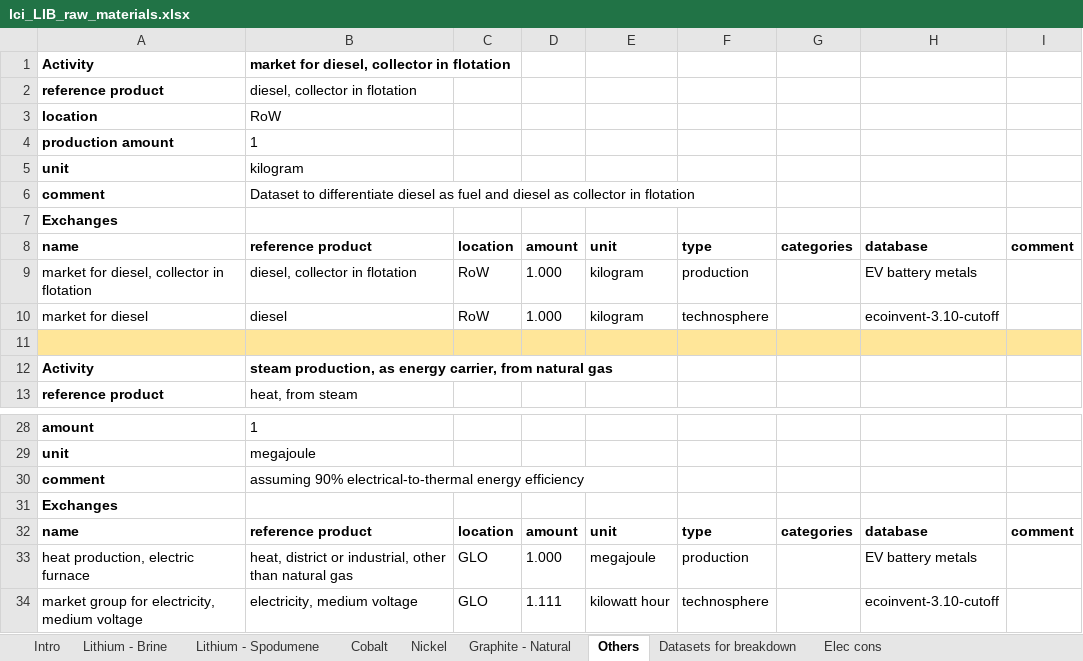
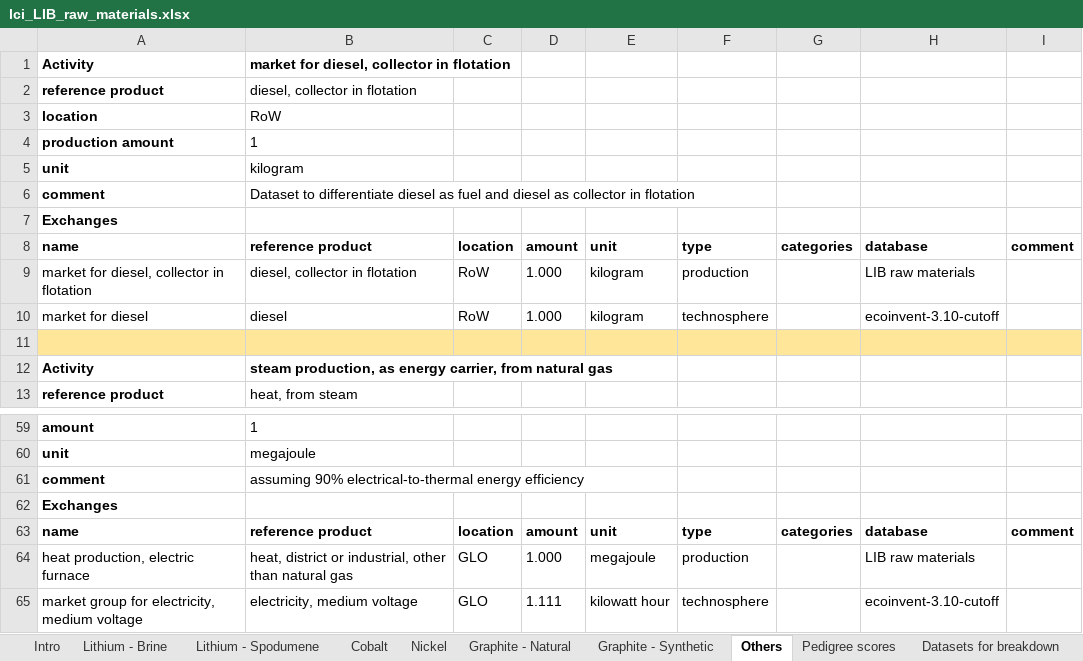
Before and after one commit to robyistrate/decarbonization_LIB_raw_materials, an Excel workbook: data/lci_LIB_raw_materials.xlsx, sheet Others, drawn as a sheet; only a part is shown, gaps mark what is left out; values as stored, in another font and other column widths than the file's, no borders; addresses are those after the commit; the diff covers the shown part only; the diff names each change by its address in the sheet, - before the commit and + after, or states it on an @@ line.

```diff
--- a/data/lci_LIB_raw_materials.xlsx (sheet Others)
+++ b/data/lci_LIB_raw_materials.xlsx (sheet Others)
+sheet tab: Graphite - Synthetic
+sheet tab: Pedigree scores
-H9: EV battery metals
+H9: LIB raw materials
-H64: EV battery metals
+H64: LIB raw materials
```
Also changed, not shown: 31 added rows and 1 edited cell elsewhere in this sheet, sheet Datasets for breakdown, sheet Graphite - Natural, sheet Lithium - Brine, sheet ElecCons, sheet Lithium - Spodumene, sheet Nickel, 2 more sheets, other sheet tabs, formulas that keep their value, charts or pictures, data/IEA_Minerals demand.xlsx, 19 other files.
